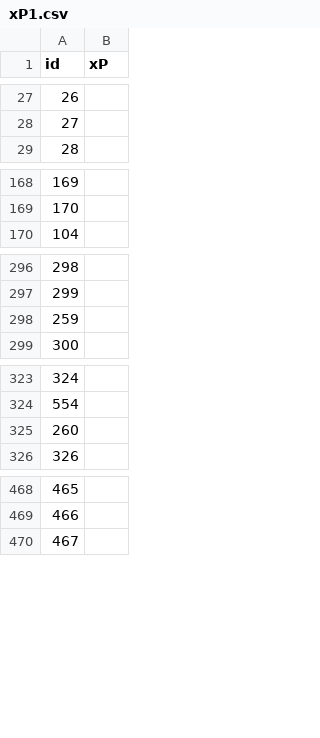
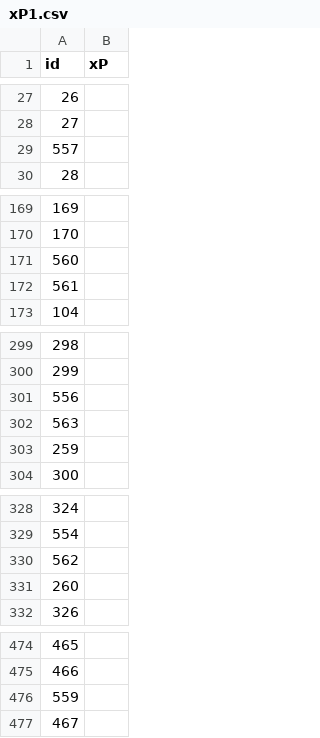
Before and after one commit to Niceiyke/fantasy-football-manager-data, a CSV file: data/2026-27/gws/xP1.csv, drawn as a sheet; only a part is shown, gaps mark what is left out; the diff covers the shown part only.

```diff
--- a/data/2026-27/gws/xP1.csv
+++ b/data/2026-27/gws/xP1.csv
@@ -28,2 +28,3 @@ id,xP
 27,
+557,
 28,
@@ -169,2 +170,4 @@ id,xP
 170,
+560,
+561,
 104,
@@ -297,2 +300,4 @@ id,xP
 299,
+556,
+563,
 259,
@@ -324,2 +329,3 @@ id,xP
 554,
+562,
 260,
@@ -469,2 +475,3 @@ id,xP
 466,
+559,
 467,
```
Also changed, not shown: 1 added row and 1 moved row elsewhere in this file, data/2026-27/gws/ownership1.csv, data/2026-27/gws/status1.csv.
